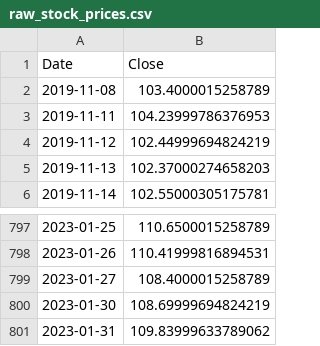
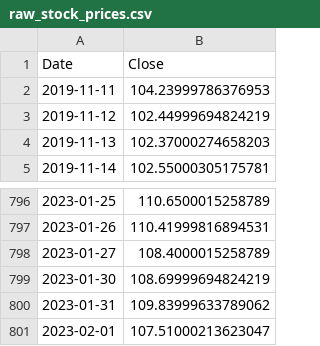
Before and after one commit to micheldearaujo/azure_app_services_2, a CSV file: data/raw/raw_stock_prices.csv, drawn as a sheet; only a part is shown, gaps mark what is left out; removed rows and columns are numbered as before the commit, all else as after; the diff names each change by its address in the sheet, - before the commit and + after, or states it on an @@ line.

```diff
--- a/data/raw/raw_stock_prices.csv
+++ b/data/raw/raw_stock_prices.csv
-row 2: 2019-11-08 | 103.4000015258789
+row 801: 2023-02-01 | 107.51000213623047
```
Also changed, not shown: 4 other files.
